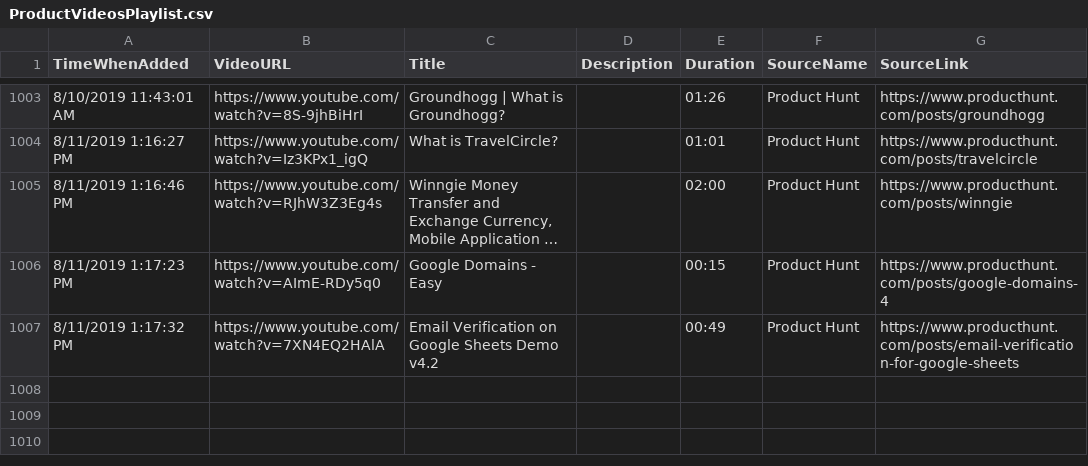
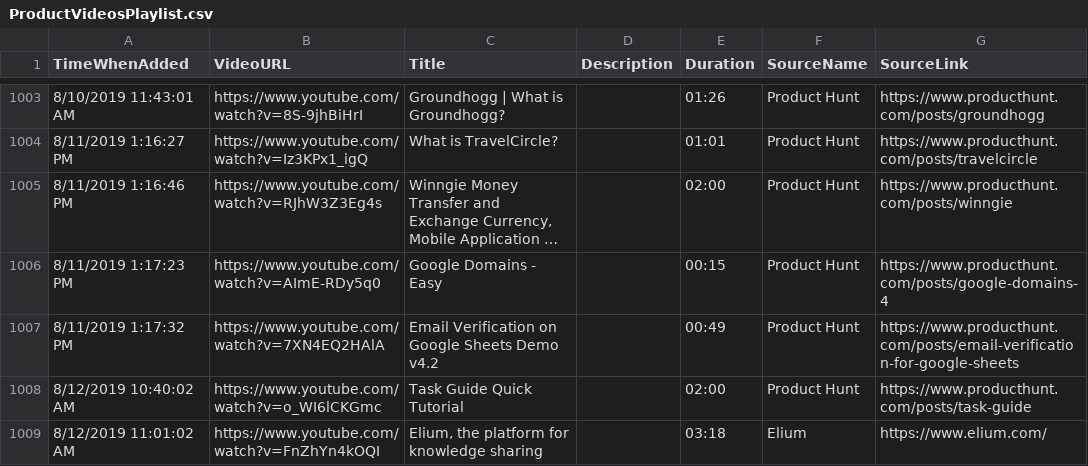
Before and after one commit to productvideostv/website, a CSV file: ProductVideosPlaylist.csv, drawn as a sheet; only a part is shown, gaps mark what is left out; long unchanged cells end in …; the diff names each change by its address in the sheet, - before the commit and + after, or states it on an @@ line.

Commit message:
Products for today.

```diff
--- a/ProductVideosPlaylist.csv
+++ b/ProductVideosPlaylist.csv
+row 1008: 8/12/2019 10:40:02 AM | https://www.youtube.com/watch?v=o_WI6lCKGmc | Task Guide Quick Tutorial |  | 02:00 | Product Hunt | https://www.producthunt.com/posts/task-guide
+row 1009: 8/12/2019 11:01:02 AM | https://www.youtube.com/watch?v=FnZhYn4kOQI | Elium, the platform for knowledge sharing |  | 03:18 | Elium | https://www.elium.com/
```
